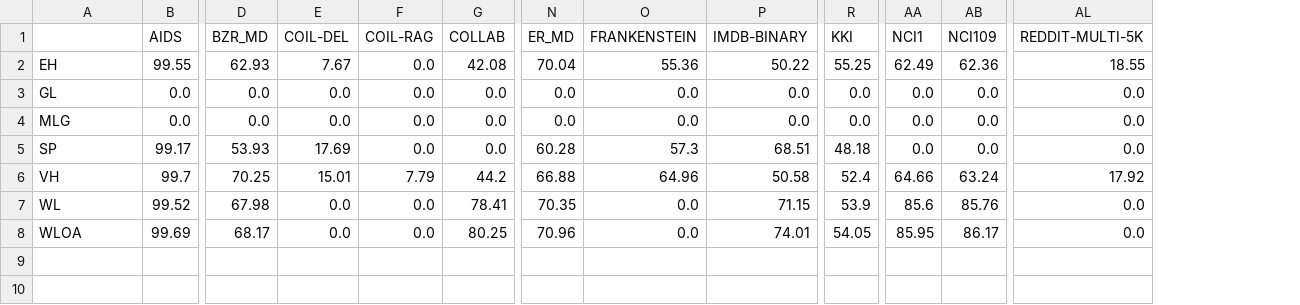
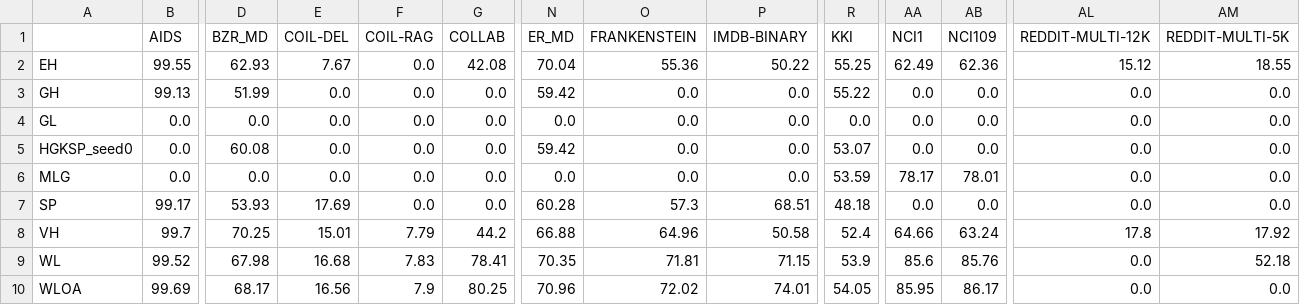
Before and after one commit to BorgwardtLab/graphkernels-review, a CSV file: results/Accuracies.csv, drawn as a sheet; only a part is shown, gaps mark what is left out; addresses are those after the commit; rows hold the shown columns only; the diff names each change by its address in the sheet, - before the commit and + after, or states it on an @@ line.

Commit message:
Updated accuracies

```diff
--- a/results/Accuracies.csv
+++ b/results/Accuracies.csv
+column AL (REDDIT-MULTI-12K), row 2: 15.12; row 4: 0.0; rows 6-10: 0.0 | 0.0 | 17.8 | 0.0 | 0.0
+row 3: GH | 99.13 | 51.99 | 0.0 | 0.0 | 0.0 | 59.42 | 0.0 | 0.0 | 55.22 | 0.0 | 0.0 | 0.0 | 0.0
+row 5: HGKSP_seed0 | 0.0 | 60.08 | 0.0 | 0.0 | 0.0 | 59.42 | 0.0 | 0.0 | 53.07 | 0.0 | 0.0 | 0.0 | 0.0
-R6 (KKI): 0.0
+R6 (KKI): 53.59
-AA6 (NCI1): 0.0
+AA6 (NCI1): 78.17
-AB6 (NCI109): 0.0
+AB6 (NCI109): 78.01
-E9 (COIL-DEL): 0.0
+E9 (COIL-DEL): 16.68
-F9 (COIL-RAG): 0.0
+F9 (COIL-RAG): 7.83
-O9 (FRANKENSTEIN): 0.0
+O9 (FRANKENSTEIN): 71.81
-AM9 (REDDIT-MULTI-5K): 0.0
+AM9 (REDDIT-MULTI-5K): 52.18
-E10 (COIL-DEL): 0.0
+E10 (COIL-DEL): 16.56
-F10 (COIL-RAG): 0.0
+F10 (COIL-RAG): 7.9
-O10 (FRANKENSTEIN): 0.0
+O10 (FRANKENSTEIN): 72.02
```
Also changed, not shown: results/Accuracies_with_sdev.csv.
